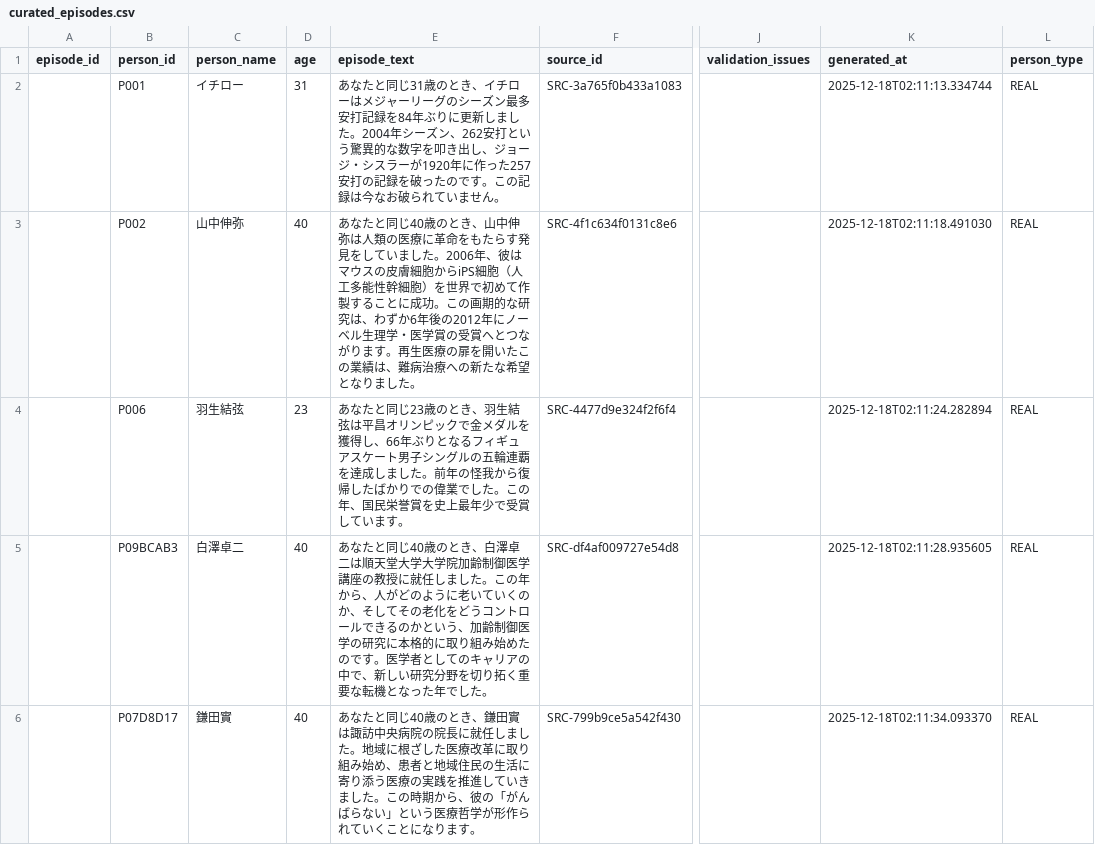
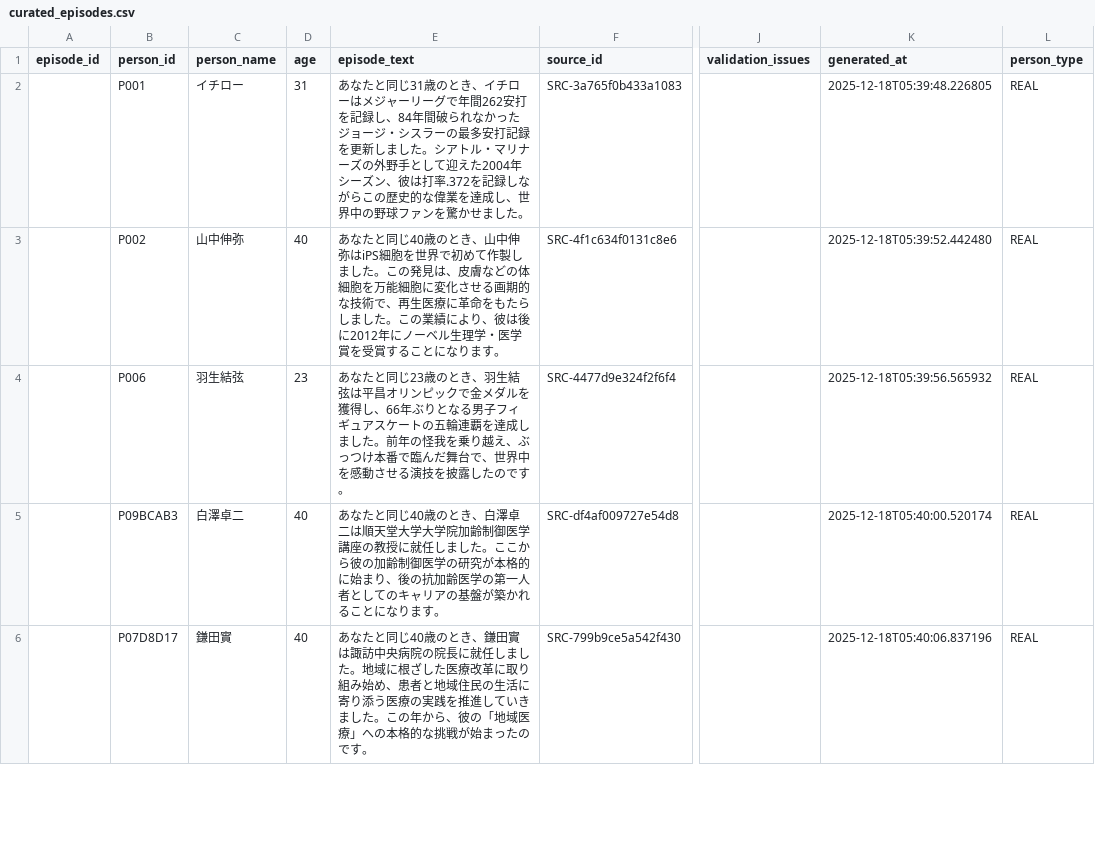
Before and after one commit to AIUELAB/001-final-hourglass, a CSV file: generated/curated_episodes.csv, drawn as a sheet; only a part is shown, gaps mark what is left out; the diff covers the shown part only; the diff names each change by its address in the sheet, - before the commit and + after, or states it on an @@ line.

```diff
--- a/generated/curated_episodes.csv
+++ b/generated/curated_episodes.csv
-E2 (episode_text): …ーリーグのシーズン最多安打記録を84年ぶりに更新しました。2004年シーズン、262安打という驚異的な数字を叩き出し、ジョージ・シスラーが1920年に作った257安打の記録を破ったのです。この記録は今なお破られていません。
+E2 (episode_text): …ーリーグで年間262安打を記録し、84年間破られなかったジョージ・シスラーの最多安打記録を更新しました。シアトル・マリナーズの外野手として迎えた2004年シーズン、彼は打率.372を記録しながらこの歴史的な偉業を達成し、世界中の野球ファンを驚かせました。
-K2 (generated_at): 2025-12-18T02:11:13.334744
+K2 (generated_at): 2025-12-18T05:39:48.226805
-E3 (episode_text): …中伸弥は人類の医療に革命をもたらす発見をしていました。2006年、彼はマウスの皮膚細胞からiPS細胞（人工多能性幹細胞）を世界で初めて作製することに成功。この画期的な研究は、わずか6年後の2012年にノーベル生理学・医学賞の受賞へとつながります。再生医療の扉を開いたこの業績は、難病治療への新たな希望となりました。
+E3 (episode_text): …中伸弥はiPS細胞を世界で初めて作製しました。この発見は、皮膚などの体細胞を万能細胞に変化させる画期的な技術で、再生医療に革命をもたらしました。この業績により、彼は後に2012年にノーベル生理学・医学賞を受賞することになります。
-K3 (generated_at): 2025-12-18T02:11:18.491030
+K3 (generated_at): 2025-12-18T05:39:52.442480
-E4 (episode_text): …りとなるフィギュアスケート男子シングルの五輪連覇を達成しました。前年の怪我から復帰したばかりでの偉業でした。この年、国民栄誉賞を史上最年少で受賞しています。
+E4 (episode_text): …りとなる男子フィギュアスケートの五輪連覇を達成しました。前年の怪我を乗り越え、ぶっつけ本番で臨んだ舞台で、世界中を感動させる演技を披露したのです。
-K4 (generated_at): 2025-12-18T02:11:24.282894
+K4 (generated_at): 2025-12-18T05:39:56.565932
-E5 (episode_text): …した。この年から、人がどのように老いていくのか、そしてその老化をどうコントロールできるのかという、加齢制御医学の研究に本格的に取り組み始めたのです。医学者としてのキャリアの中で、新しい研究分野を切り拓く重要な転機となった年でした。
+E5 (episode_text): …した。ここから彼の加齢制御医学の研究が本格的に始まり、後の抗加齢医学の第一人者としてのキャリアの基盤が築かれることになります。
-K5 (generated_at): 2025-12-18T02:11:28.935605
+K5 (generated_at): 2025-12-18T05:40:00.520174
-E6 (episode_text): …た。この時期から、彼の「がんばらない」という医療哲学が形作られていくことになります。
+E6 (episode_text): …た。この年から、彼の「地域医療」への本格的な挑戦が始まったのです。
-K6 (generated_at): 2025-12-18T02:11:34.093370
+K6 (generated_at): 2025-12-18T05:40:06.837196
```
Also changed, not shown: 10 added rows and 52 edited cells elsewhere in this file, generated/failed_episodes.csv, generated/raw_sources.csv, 9 other files.
